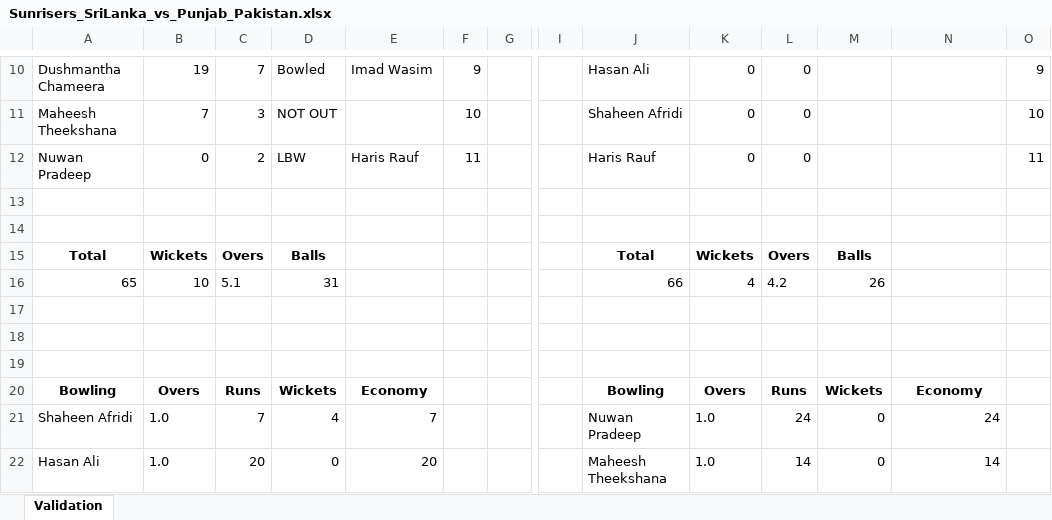
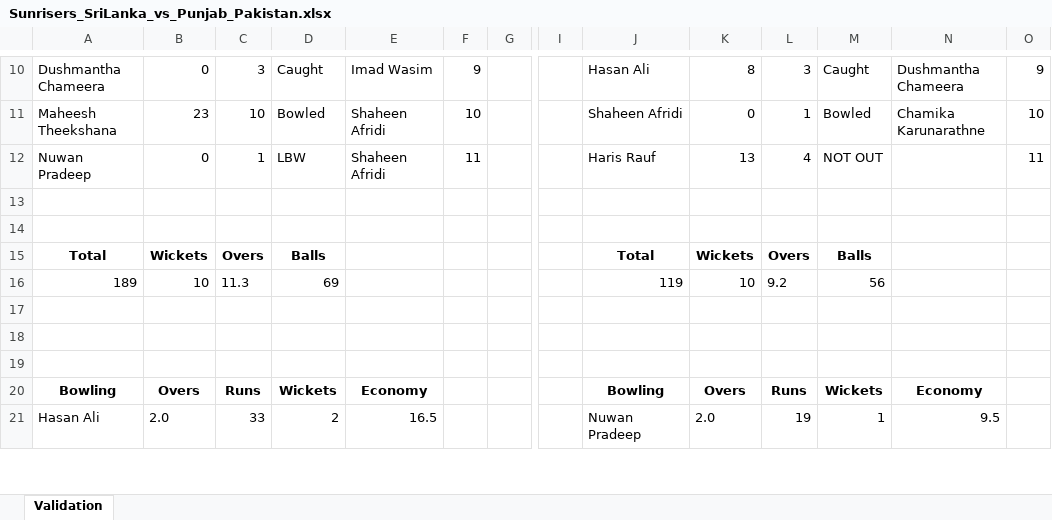
Before and after one commit to Nadun999/Cricket_Match_Simulator, an Excel workbook: tournament/matches/Sunrisers_SriLanka_vs_Punjab_Pakistan.xlsx, sheet Validation, drawn as a sheet; only a part is shown, gaps mark what is left out; values as stored, in another font and other column widths than the file's, no borders; removed rows and columns are numbered as before the commit, all else as after; rows hold the shown columns only; the diff covers the shown part only; the diff names each change by its address in the sheet, - before the commit and + after, or states it on an @@ line.

```diff
--- a/tournament/matches/Sunrisers_SriLanka_vs_Punjab_Pakistan.xlsx (sheet Validation)
+++ b/tournament/matches/Sunrisers_SriLanka_vs_Punjab_Pakistan.xlsx (sheet Validation)
-B10: 19
+B10: 0
-C10: 7
+C10: 3
-D10: Bowled
+D10: Caught
-K10: 0
+K10: 8
-L10: 0
+L10: 3
-M10: (empty)
+M10: Caught
-N10: (empty)
+N10: Dushmantha Chameera
-B11: 7
+B11: 23
-C11: 3
+C11: 10
-D11: NOT OUT
+D11: Bowled
-E11: (empty)
+E11: Shaheen Afridi
-L11: 0
+L11: 1
-M11: (empty)
+M11: Bowled
-N11: (empty)
+N11: Chamika Karunarathne
-C12: 2
+C12: 1
-E12: Haris Rauf
+E12: Shaheen Afridi
-K12: 0
+K12: 13
-L12: 0
+L12: 4
-M12: (empty)
+M12: NOT OUT
-row 16: 65 | 10 | 5.1 | 31 |  |  |  |  | 66 | 4 | 4.2 | 26
+row 16: 189 | 10 | 11.3 | 69 |  |  |  |  | 119 | 10 | 9.2 | 56
-row 21: Shaheen Afridi | 1.0 | 7 | 4 | 7 |  |  |  | Nuwan Pradeep | 1.0 | 24 | 0 | 24
-B21: 1.0
+B21: 2.0
-C21: 20
+C21: 33
-D21: 0
+D21: 2
-E21: 20
+E21: 16.5
-J21: Maheesh Theekshana
+J21: Nuwan Pradeep
-K21: 1.0
+K21: 2.0
-L21: 14
+L21: 19
-M21: 0
+M21: 1
-N21: 14
+N21: 9.5
```
Also changed, not shown: 1 added row and 86 edited cells elsewhere in this sheet, tournament/matches/Kolkata_England_vs_Punjab_Pakistan.xlsx, tournament/matches/Punjab_Pakistan_vs_Kolkata_England.xlsx, 26 other files.
